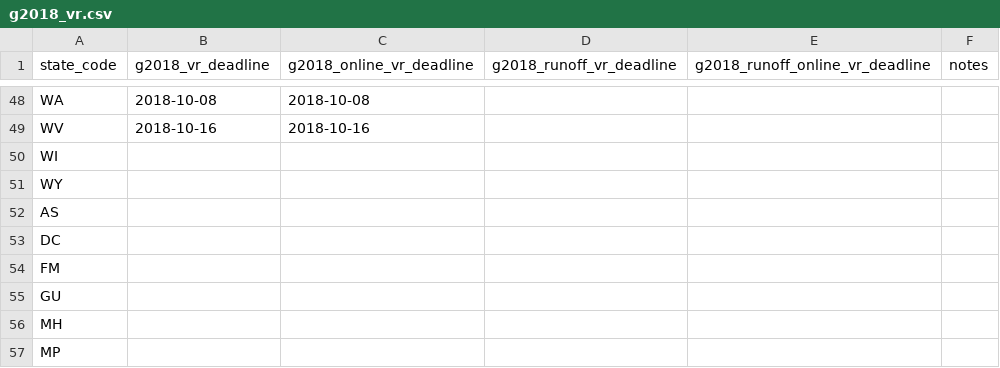
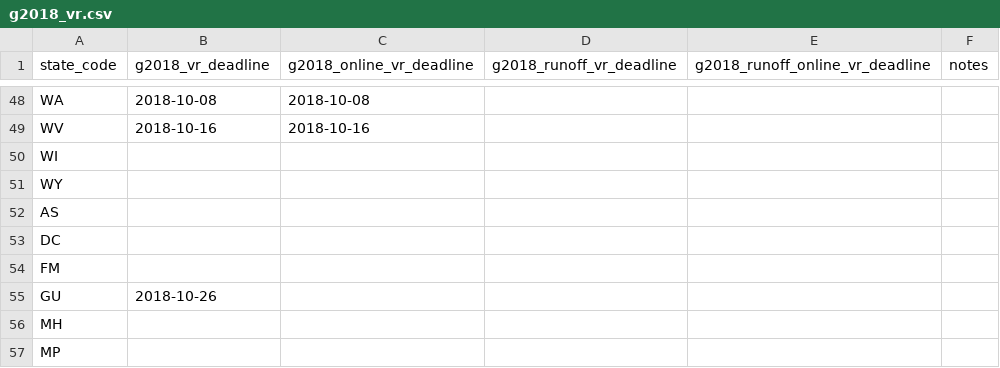
Before and after one commit to democrats/data, a CSV file: 2018/g2018_vr.csv, drawn as a sheet; only a part is shown, gaps mark what is left out.

Commit message:
added GU general registration deadlines

```diff
--- a/2018/g2018_vr.csv
+++ b/2018/g2018_vr.csv
@@ -55,3 +55,3 @@ DC,,,,,
 FM,,,,,
-GU,,,,,
+GU,2018-10-26,,,,
 MH,,,,,
```
